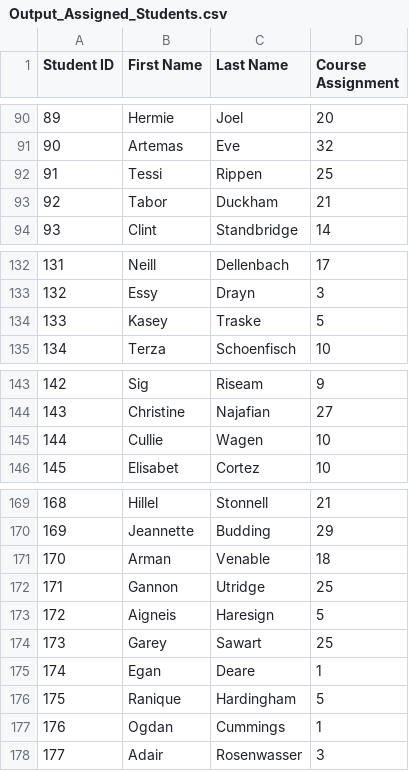
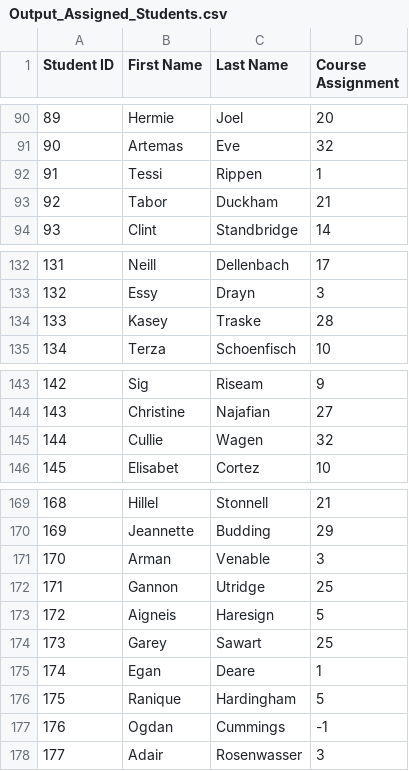
Before and after one commit to shubham170102/TAS_Schedule, a CSV file: Output_Assigned_Students.csv, drawn as a sheet; only a part is shown, gaps mark what is left out; the diff covers the shown part only.

```diff
--- a/Output_Assigned_Students.csv
+++ b/Output_Assigned_Students.csv
@@ -91,3 +91,3 @@ Student ID,First Name,Last Name,Course Assignment
 90,Artemas,Eve,32
-91,Tessi,Rippen,25
+91,Tessi,Rippen,1
 92,Tabor,Duckham,21
@@ -133,3 +133,3 @@ Student ID,First Name,Last Name,Course Assignment
 132,Essy,Drayn,3
-133,Kasey,Traske,5
+133,Kasey,Traske,28
 134,Terza,Schoenfisch,10
@@ -144,3 +144,3 @@ Student ID,First Name,Last Name,Course Assignment
 143,Christine,Najafian,27
-144,Cullie,Wagen,10
+144,Cullie,Wagen,32
 145,Elisabet,Cortez,10
@@ -170,3 +170,3 @@ Student ID,First Name,Last Name,Course Assignment
 169,Jeannette,Budding,29
-170,Arman,Venable,18
+170,Arman,Venable,3
 171,Gannon,Utridge,25
@@ -176,3 +176,3 @@ Student ID,First Name,Last Name,Course Assignment
 175,Ranique,Hardingham,5
-176,Ogdan,Cummings,1
+176,Ogdan,Cummings,-1
 177,Adair,Rosenwasser,3
```
Also changed, not shown: 15 edited cells elsewhere in this file, Output_Courses.csv, Output_Stats.csv, 22 other files.
